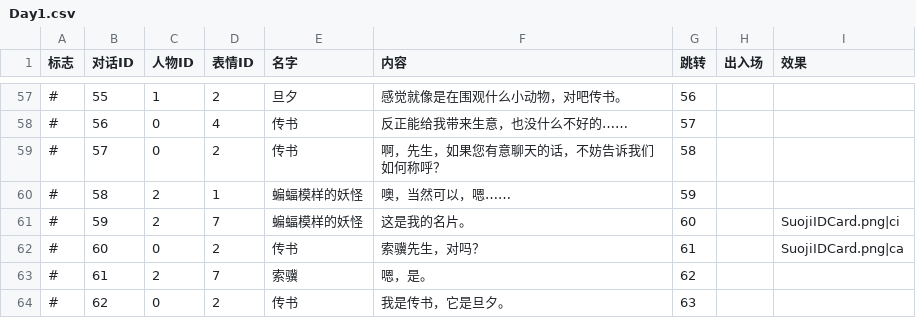
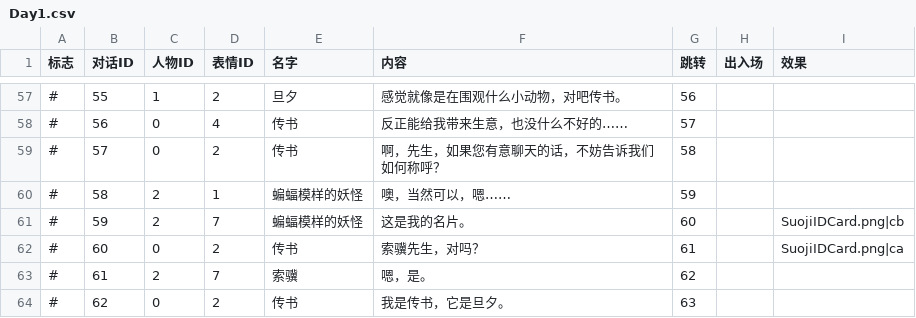
Before and after one commit to LizardingSu/YouChuang3RealReal, a CSV file: Assets/Resources/Text/Day1.csv, drawn as a sheet; only a part is shown, gaps mark what is left out; the diff names each change by its address in the sheet, - before the commit and + after, or states it on an @@ line.

```diff
--- a/Assets/Resources/Text/Day1.csv
+++ b/Assets/Resources/Text/Day1.csv
-I61 (效果): SuojiIDCard.png|ci
+I61 (效果): SuojiIDCard.png|cb
```
Also changed, not shown: Assets/Resources/Text/Day3.csv, 5 other files.
